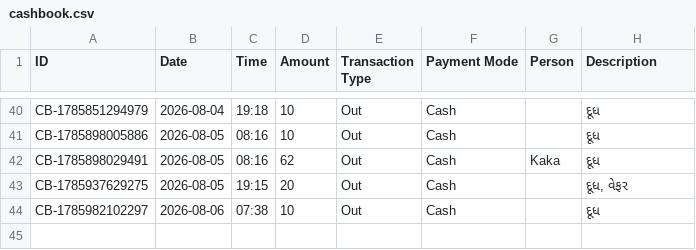
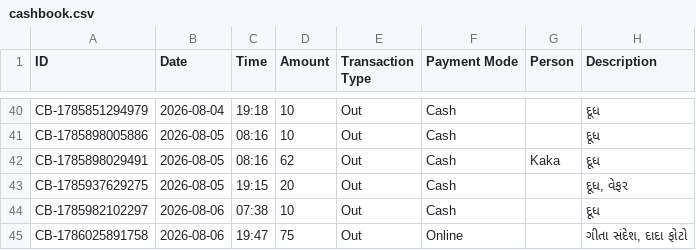
Before and after one commit to Jenil3797/personal-dashboard, a CSV file: cashbook.csv, drawn as a sheet; only a part is shown, gaps mark what is left out; the diff names each change by its address in the sheet, - before the commit and + after, or states it on an @@ line.

Commit message:
Add cashbook entry: ₹75 Out

```diff
--- a/cashbook.csv
+++ b/cashbook.csv
+row 45: CB-1786025891758 | 2026-08-06 | 19:47 | 75 | Out | Online |  | ગીતા સંદેશ, દાદા ફોટો
```
